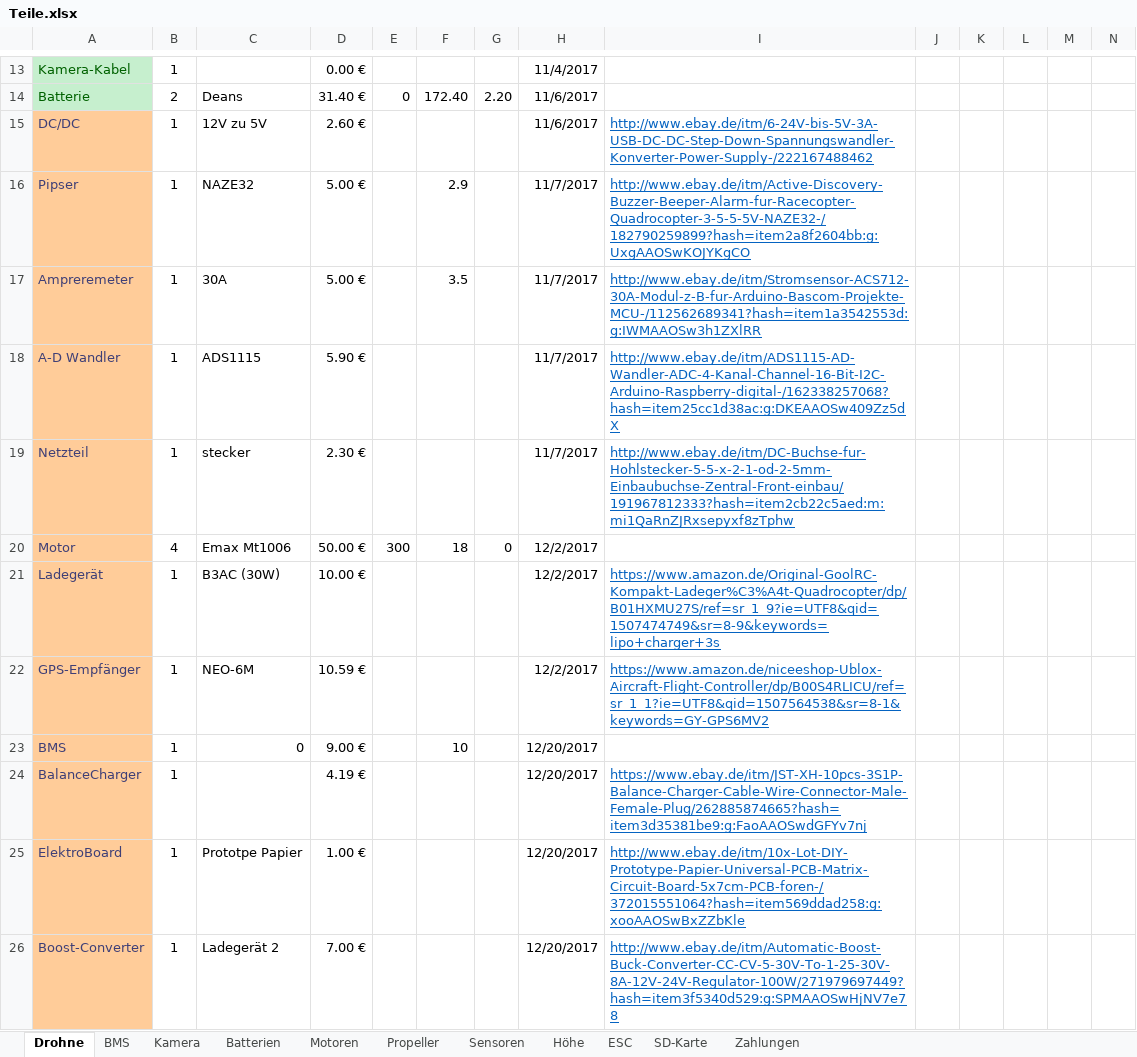
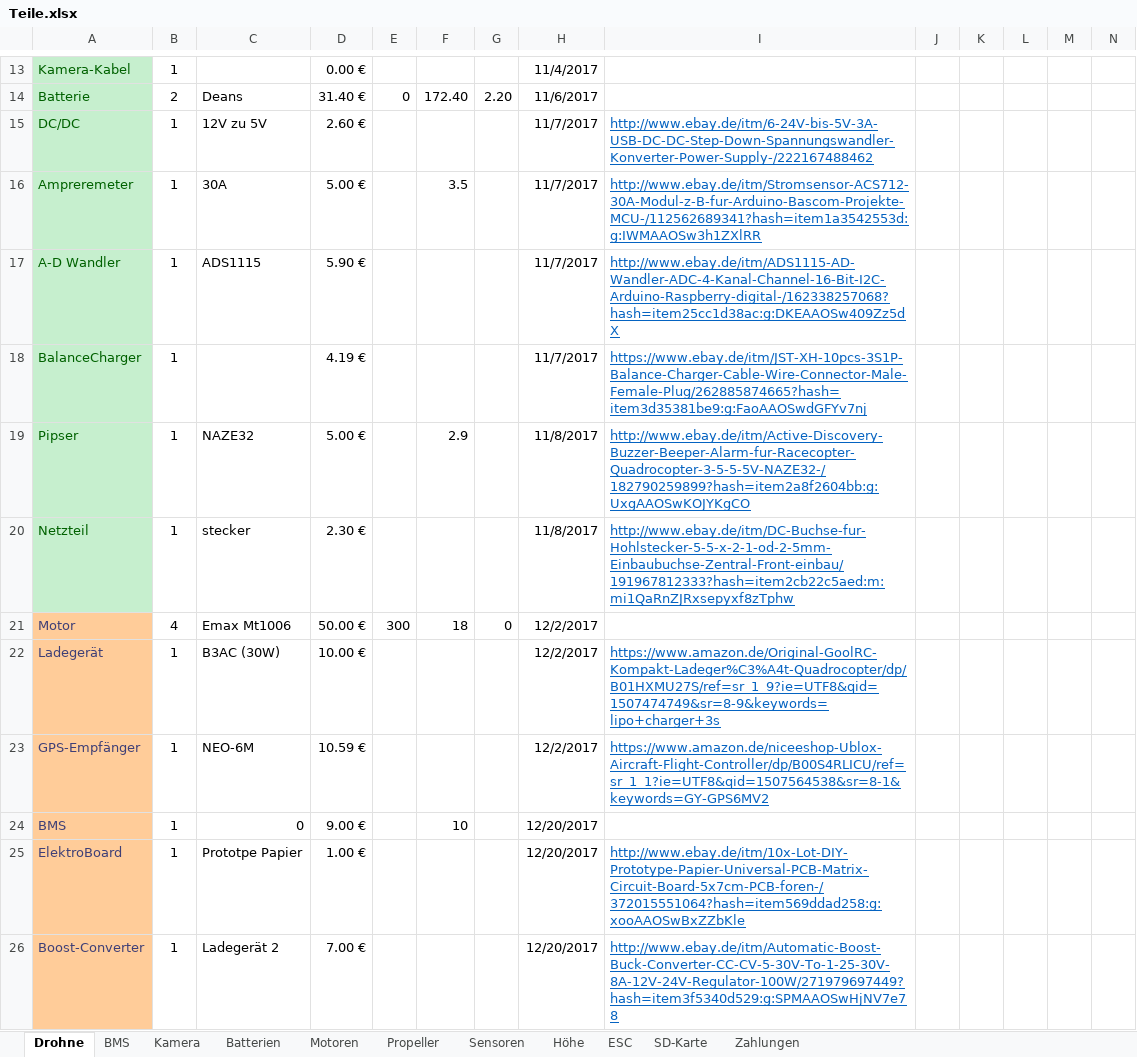
Before and after one commit to KoehlerT/Drohne, an Excel workbook: Teile.xlsx, sheet Drohne, drawn as a sheet; only a part is shown, gaps mark what is left out; values as stored, in another font and other column widths than the file's, no borders; removed rows and columns are numbered as before the commit, all else as after; rows hold the shown columns only; the diff names each change by its address in the sheet, - before the commit and + after, or states it on an @@ line.

Commit message:
Ankunft 7./8.11.

```diff
--- a/Teile.xlsx (sheet Drohne)
+++ b/Teile.xlsx (sheet Drohne)
@@ A15 fill: #FFCC99 → #C6EFCE, text colour: #3F3F76 → #006100 @@
-H15: 11/6/2017
+H15: 11/7/2017
-row 16: Pipser | 1 | NAZE32 | 5.00 € |  | 2.9 |  | 11/7/2017 | http://www.ebay.de/itm/Active-Discovery-Buzzer-Beeper-Alarm-fur-Racecopter-Quadrocopter-3-5-5-5V-NAZE32-/182790259899?hash=item2a8f2604bb:g:UxgAAOSwKOJYKgCO
@@ A16:A17 fill: #FFCC99 → #C6EFCE, text colour: #3F3F76 → #006100 @@
+row 18: BalanceCharger | 1 |  | 4.19 € |  |  |  | 11/7/2017 | https://www.ebay.de/itm/JST-XH-10pcs-3S1P-Balance-Charger-Cable-Wire-Connector-Male-Female-Plug/262885874665?hash=item3d35381be9:g:FaoAAOSwdGFYv7nj
+row 19: Pipser | 1 | NAZE32 | 5.00 € |  | 2.9 |  | 11/8/2017 | http://www.ebay.de/itm/Active-Discovery-Buzzer-Beeper-Alarm-fur-Racecopter-Quadrocopter-3-5-5-5V-NAZE32-/182790259899?hash=item2a8f2604bb:g:UxgAAOSwKOJYKgCO
@@ A20 fill: #FFCC99 → #C6EFCE, text colour: #3F3F76 → #006100 @@
-H20: 11/7/2017
+H20: 11/8/2017
-row 24: BalanceCharger | 1 |  | 4.19 € |  |  |  | 12/20/2017 | https://www.ebay.de/itm/JST-XH-10pcs-3S1P-Balance-Charger-Cable-Wire-Connector-Male-Female-Plug/262885874665?hash=item3d35381be9:g:FaoAAOSwdGFYv7nj
```
Also changed, not shown: formulas that keep their value.
